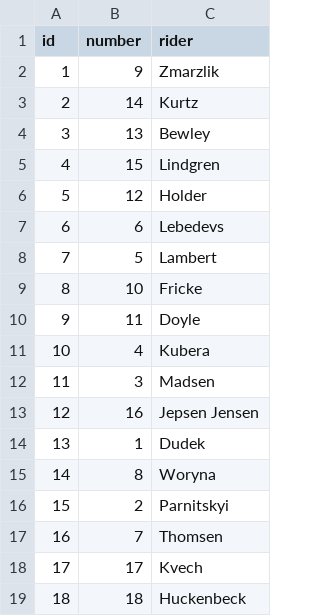
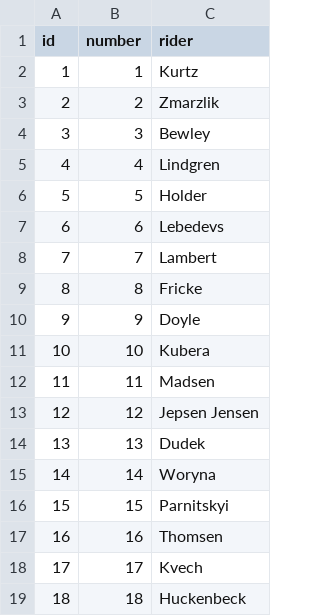
Before and after one commit to mmichal-hub/sgp-data, a CSV file: ridertostartnum.csv, drawn as a sheet.

Commit message:
Add files via upload

```diff
--- a/ridertostartnum.csv
+++ b/ridertostartnum.csv
@@ -1,18 +1,18 @@
 id;number;rider
-1;9;Zmarzlik
-2;14;Kurtz
-3;13;Bewley
-4;15;Lindgren
-5;12;Holder
+1;1;Kurtz
+2;2;Zmarzlik
+3;3;Bewley
+4;4;Lindgren
+5;5;Holder
 6;6;Lebedevs
-7;5;Lambert
-8;10;Fricke
-9;11;Doyle
-10;4;Kubera
-11;3;Madsen
-12;16;Jepsen Jensen
-13;1;Dudek
-14;8;Woryna
-15;2;Parnitskyi
-16;7;Thomsen
+7;7;Lambert
+8;8;Fricke
+9;9;Doyle
+10;10;Kubera
+11;11;Madsen
+12;12;Jepsen Jensen
+13;13;Dudek
+14;14;Woryna
+15;15;Parnitskyi
+16;16;Thomsen
 17;17;Kvech
```
